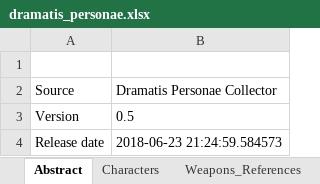
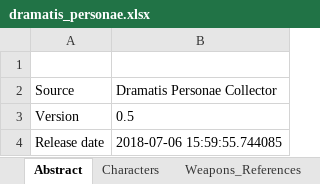
Before and after one commit to zaffarelli/dramatis_personae, an Excel workbook: dramatis_personae.xlsx, sheet Abstract, drawn as a sheet; values as stored, in another font and other column widths than the file's, no borders; the diff names each change by its address in the sheet, - before the commit and + after, or states it on an @@ line.

```diff
--- a/dramatis_personae.xlsx (sheet Abstract)
+++ b/dramatis_personae.xlsx (sheet Abstract)
-B4 (Dramatis Personae Collector): 2018-06-23 21:24:59.584573
+B4 (Dramatis Personae Collector): 2018-07-06 15:59:55.744085
```
Also changed, not shown: sheet Benefices_Afflicitions_References, 9 other files.
